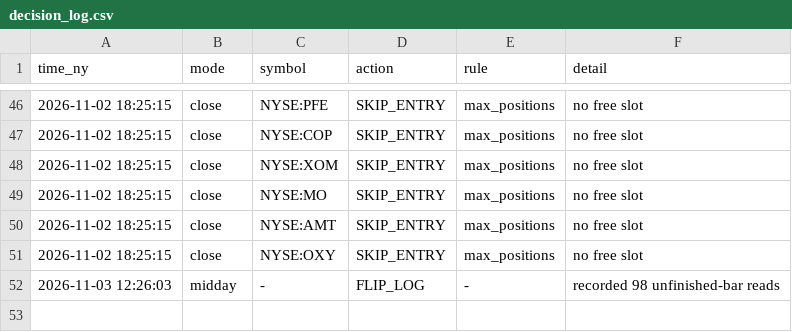
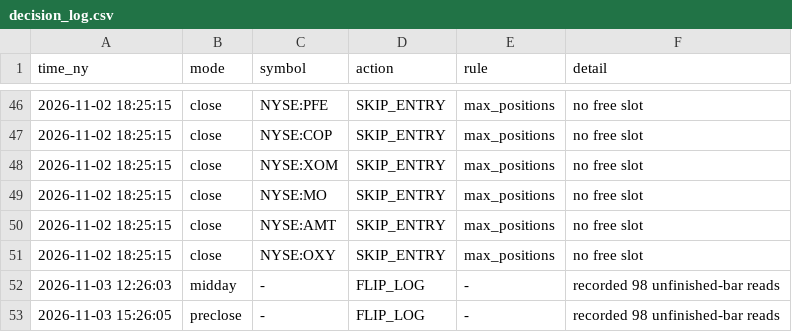
Before and after one commit to rOybOtTt/substack-mcp, a CSV file: ta-rulebook/demo/decision_log.csv, drawn as a sheet; only a part is shown, gaps mark what is left out.

```diff
--- a/ta-rulebook/demo/decision_log.csv
+++ b/ta-rulebook/demo/decision_log.csv
@@ -52 +52,2 @@ time_ny,mode,symbol,action,rule,detail
 2026-11-03 12:26:03,midday,-,FLIP_LOG,-,recorded 98 unfinished-bar reads
+2026-11-03 15:26:05,preclose,-,FLIP_LOG,-,recorded 98 unfinished-bar reads
```
Also changed, not shown: ta-rulebook/demo/marks.csv, 6 other files.
